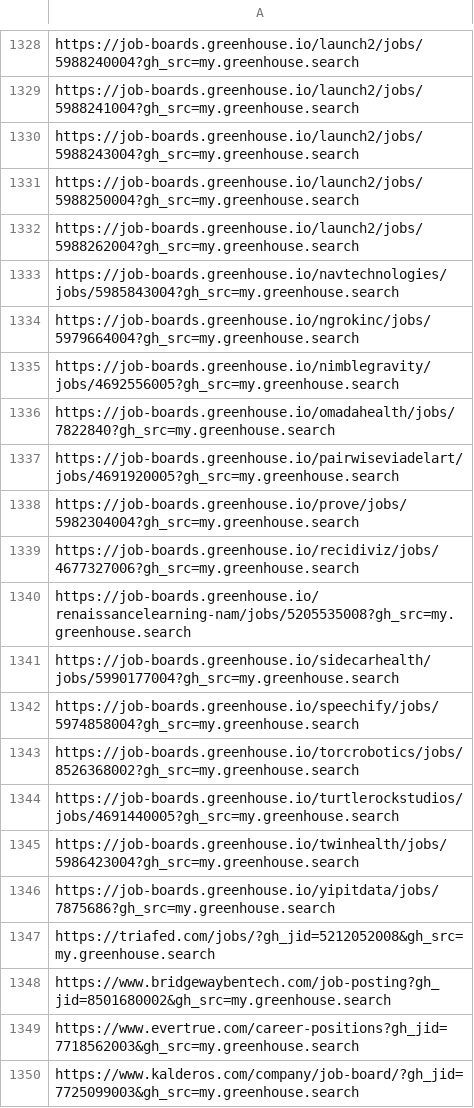
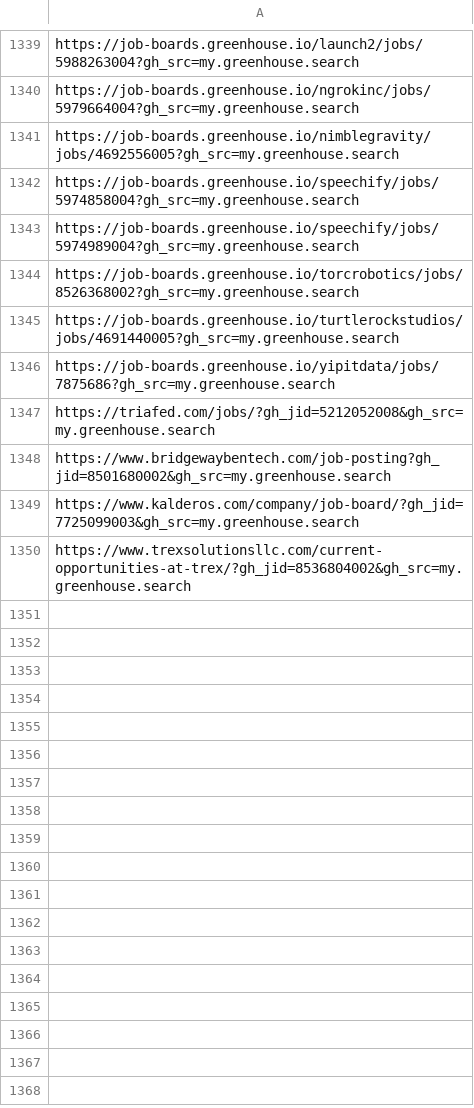
Before and after one commit to mang0dango/Jobsearch, a CSV file: data/processed_jobs.csv, drawn as a sheet; only a part is shown, gaps mark what is left out; removed rows and columns are numbered as before the commit, all else as after; the diff covers the shown part only; the diff names each change by its address in the sheet, - before the commit and + after, or states it on an @@ line.

```diff
--- a/data/processed_jobs.csv
+++ b/data/processed_jobs.csv
-A1339: https://job-boards.greenhouse.io/launch2/jobs/5988240004?gh_src=my.greenhouse.search
+A1339: https://job-boards.greenhouse.io/launch2/jobs/5988263004?gh_src=my.greenhouse.search
-row 1329: https://job-boards.greenhouse.io/launch2/jobs/5988241004?gh_src=my.greenhouse.search
-row 1330: https://job-boards.greenhouse.io/launch2/jobs/5988243004?gh_src=my.greenhouse.search
-row 1331: https://job-boards.greenhouse.io/launch2/jobs/5988250004?gh_src=my.greenhouse.search
-row 1332: https://job-boards.greenhouse.io/launch2/jobs/5988262004?gh_src=my.greenhouse.search
@@ row 1333 moved to row 1319: https://job-boards.greenhouse.io/navtech… @@
@@ row 1336 moved to row 1320: https://job-boards.greenhouse.io/omadahe… @@
@@ row 1337 moved to row 1321: https://job-boards.greenhouse.io/pairwis… @@
@@ row 1338 moved to row 1322: https://job-boards.greenhouse.io/prove/j… @@
-row 1339: https://job-boards.greenhouse.io/recidiviz/jobs/4677327006?gh_src=my.greenhouse.search
@@ row 1340 moved to row 1323: https://job-boards.greenhouse.io/renaiss… @@
@@ row 1341 moved to row 1324: https://job-boards.greenhouse.io/sidecar… @@
+row 1343: https://job-boards.greenhouse.io/speechify/jobs/5974989004?gh_src=my.greenhouse.search
@@ row 1345 moved to row 1325: https://job-boards.greenhouse.io/twinhea… @@
-row 1349: https://www.evertrue.com/career-positions?gh_jid=7718562003&gh_src=my.greenhouse.search
+row 1350: https://www.trexsolutionsllc.com/current-opportunities-at-trex/?gh_jid=8536804002&gh_src=my.greenhouse.search
```
Also changed, not shown: 4 added rows, 4 moved rows and 8 edited cells elsewhere in this file, data/approved_jobs.csv, data/rejected_jobs.csv, 5 other files.
